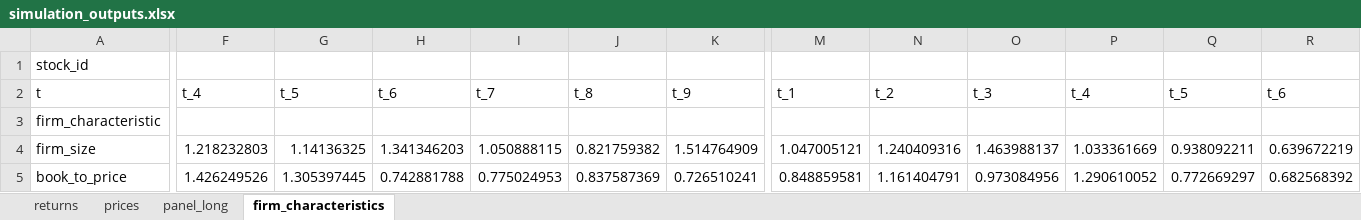
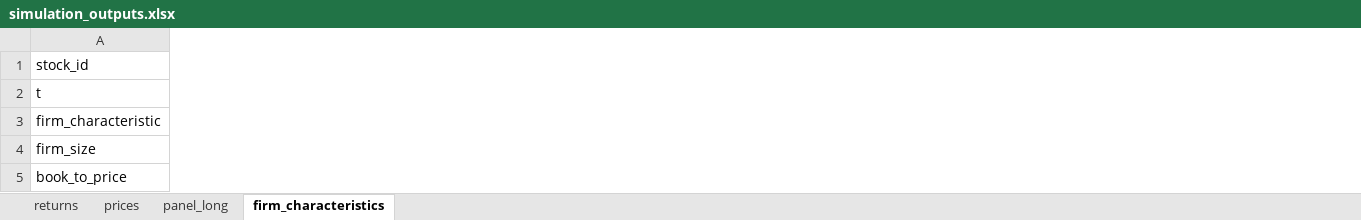
Before and after one commit to giraffeiscute/FactorMarketRL, an Excel workbook: toy_ff_generator/outputs/simulation_outputs.xlsx, sheet firm_characteristics, drawn as a sheet; only a part is shown, gaps mark what is left out; values as stored, in another font and other column widths than the file's, no borders; removed rows and columns are numbered as before the commit, all else as after; the diff covers the shown part only; the diff names each change by its address in the sheet, - before the commit and + after, or states it on an @@ line.

```diff
--- a/toy_ff_generator/outputs/simulation_outputs.xlsx (sheet firm_characteristics)
+++ b/toy_ff_generator/outputs/simulation_outputs.xlsx (sheet firm_characteristics)
-column F, rows 2-5: t_4 |  | 1.218232803 | 1.426249526
-column G, rows 2-5: t_5 |  | 1.14136325 | 1.305397445
-column H, rows 2-5: t_6 |  | 1.341346203 | 0.742881788
-column I, rows 2-5: t_7 |  | 1.050888115 | 0.775024953
-column J, rows 2-5: t_8 |  | 0.821759382 | 0.837587369
-column K, rows 2-5: t_9 |  | 1.514764909 | 0.726510241
-column M, rows 2-5: t_1 |  | 1.047005121 | 0.848859581
-column N, rows 2-5: t_2 |  | 1.240409316 | 1.161404791
-column O, rows 2-5: t_3 |  | 1.463988137 | 0.973084956
-column P, rows 2-5: t_4 |  | 1.033361669 | 1.290610052
-column Q, rows 2-5: t_5 |  | 0.938092211 | 0.772669297
-column R, rows 2-5: t_6 |  | 0.639672219 | 0.682568392
```
Also changed, not shown: 3 added columns, 33 removed columns and 10 edited cells elsewhere in this sheet, sheet panel_long, sheet prices, sheet returns, 10 other files.
